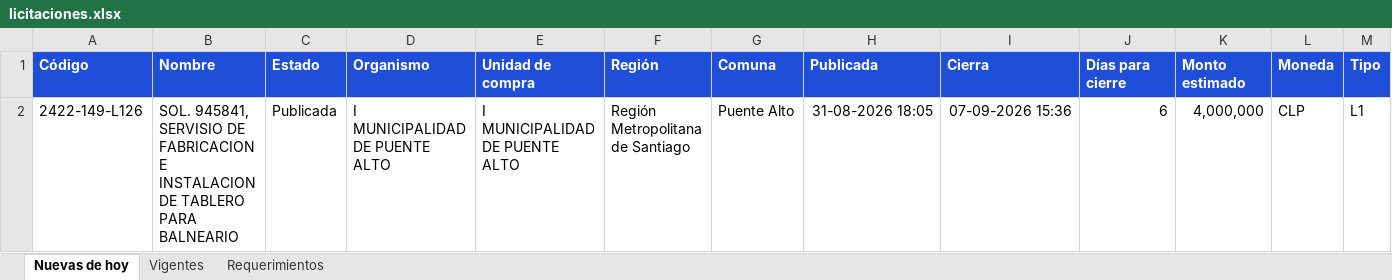
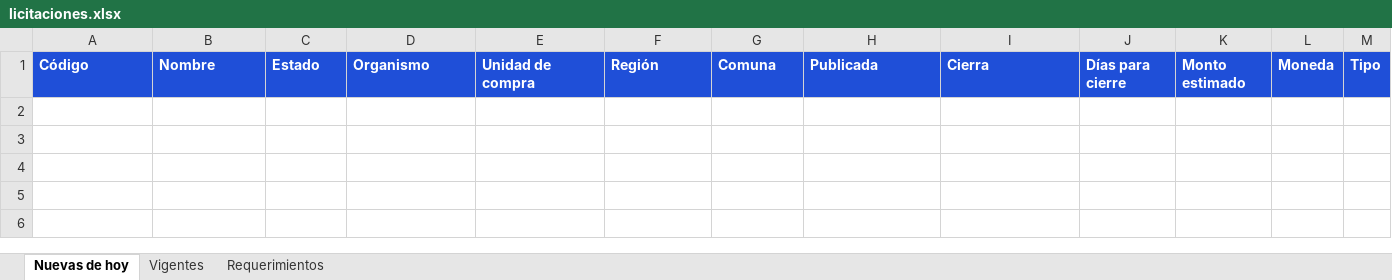
Before and after one commit to annibe/radar-licitaciones, an Excel workbook: web/descargas/licitaciones.xlsx, sheet Nuevas de hoy, drawn as a sheet; only a part is shown; values as stored, in another font and other column widths than the file's, no borders; rows hold the shown columns only; the diff names each change by its address in the sheet, - before the commit and + after, or states it on an @@ line.

```diff
--- a/web/descargas/licitaciones.xlsx (sheet Nuevas de hoy)
+++ b/web/descargas/licitaciones.xlsx (sheet Nuevas de hoy)
-row 2: 2422-149-L126 | SOL. 945841, SERVISIO DE FABRICACION E INSTALACION DE TABLERO PARA BALNEARIO | Publicada | I MUNICIPALIDAD DE PUENTE ALTO | I MUNICIPALIDAD DE PUENTE ALTO | Región Metropolitana de Santiago | Puente Alto | 31-08-2026 18:05 | 07-09-2026 15:36 | 6 | 4,000,000 | CLP | L1
```
Also changed, not shown: 2 other files.
